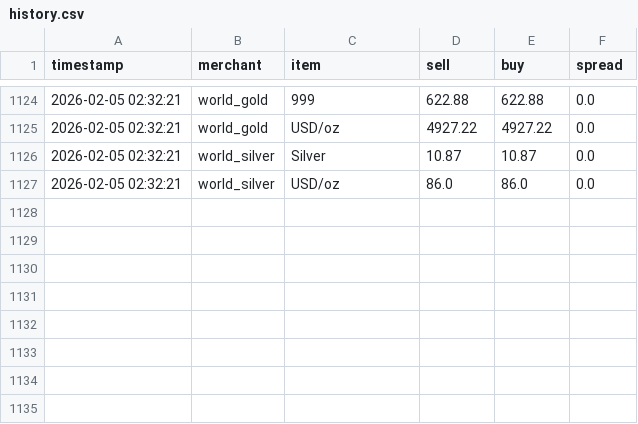
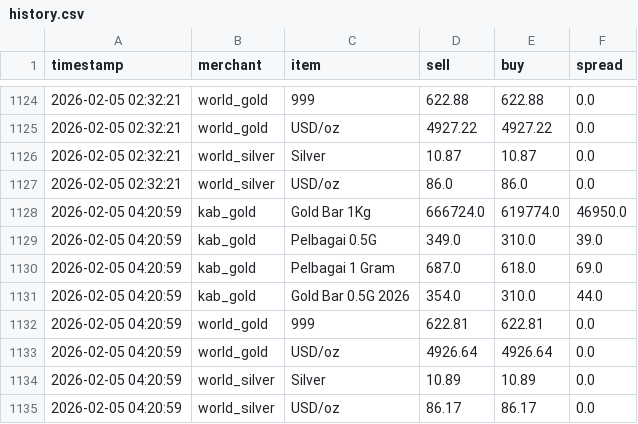
Before and after one commit to HKindaichi/pg-gold-price-api, a CSV file: output/history.csv, drawn as a sheet; only a part is shown, gaps mark what is left out.

```diff
--- a/output/history.csv
+++ b/output/history.csv
@@ -1127 +1127,9 @@ timestamp,merchant,item,sell,buy,spread
 2026-02-05 02:32:21,world_silver,USD/oz,86.0,86.0,0.0
+2026-02-05 04:20:59,kab_gold,Gold Bar 1Kg,666724.0,619774.0,46950.0
+2026-02-05 04:20:59,kab_gold,Pelbagai 0.5G,349.0,310.0,39.0
+2026-02-05 04:20:59,kab_gold,Pelbagai 1 Gram,687.0,618.0,69.0
+2026-02-05 04:20:59,kab_gold,Gold Bar 0.5G 2026,354.0,310.0,44.0
+2026-02-05 04:20:59,world_gold,999,622.81,622.81,0.0
+2026-02-05 04:20:59,world_gold,USD/oz,4926.64,4926.64,0.0
+2026-02-05 04:20:59,world_silver,Silver,10.89,10.89,0.0
+2026-02-05 04:20:59,world_silver,USD/oz,86.17,86.17,0.0
```
Also changed, not shown: 1 other file.
